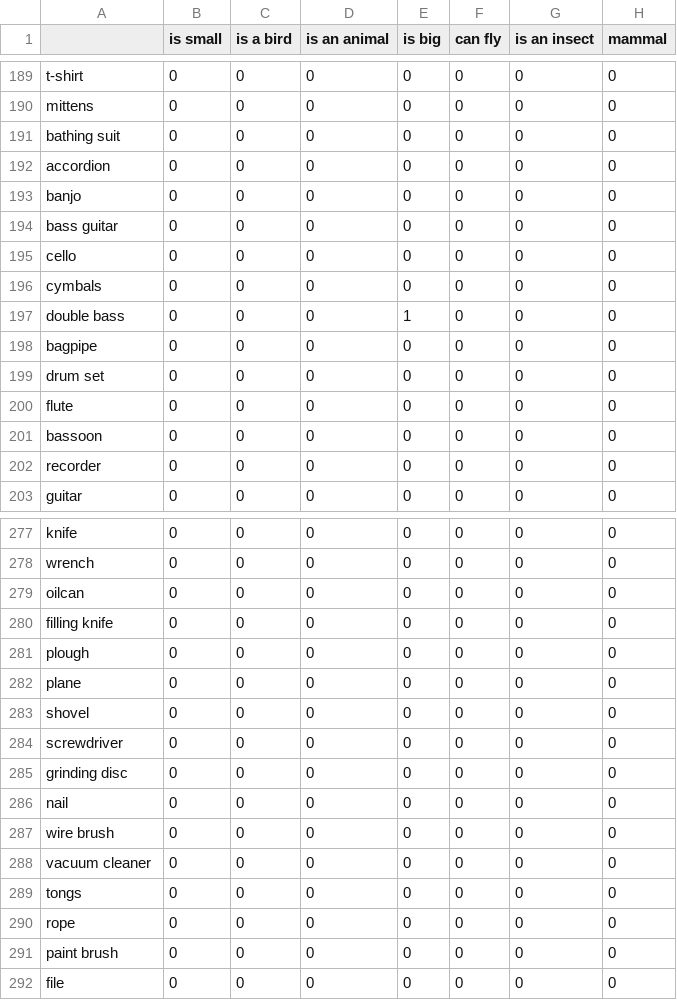
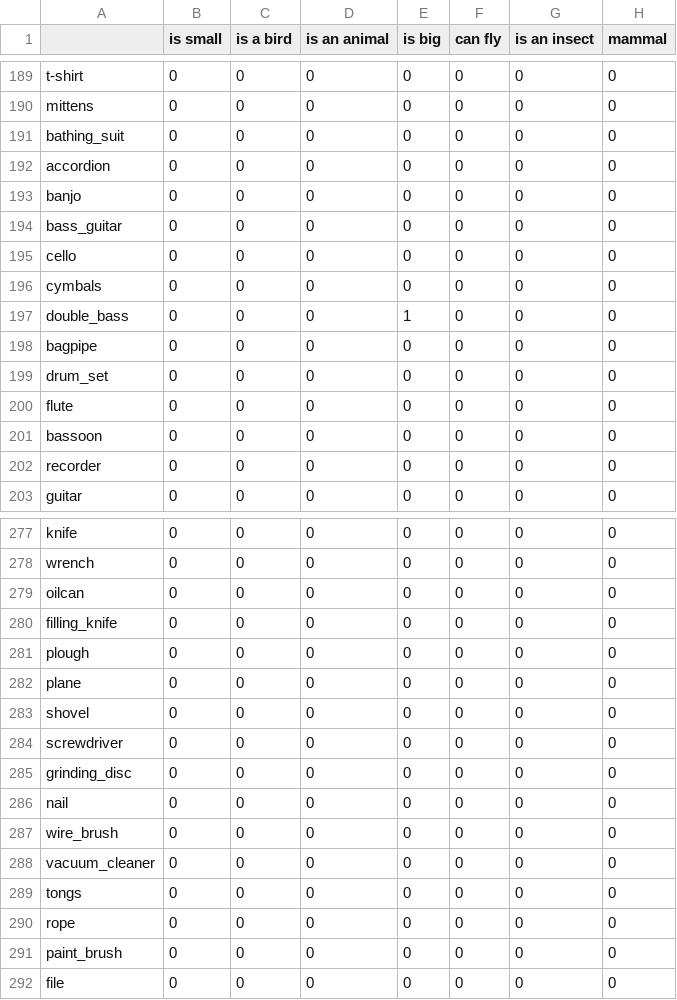
Before and after one commit to PrincetonUniversity/NEU-PSY-502, a CSV file: data/isc_ci/features.csv, drawn as a sheet; only a part is shown, gaps mark what is left out; the diff covers the shown part only; the diff names each change by its address in the sheet, - before the commit and + after, or states it on an @@ line.

```diff
--- a/data/isc_ci/features.csv
+++ b/data/isc_ci/features.csv
-A191: bathing suit
+A191: bathing_suit
-A194: bass guitar
+A194: bass_guitar
-A197: double bass
+A197: double_bass
-A199: drum set
+A199: drum_set
-A280: filling knife
+A280: filling_knife
-A285: grinding disc
+A285: grinding_disc
-A287: wire brush
+A287: wire_brush
-A288: vacuum cleaner
+A288: vacuum_cleaner
-A291: paint brush
+A291: paint_brush
```
Also changed, not shown: 18 edited cells elsewhere in this file, 1 other file.
